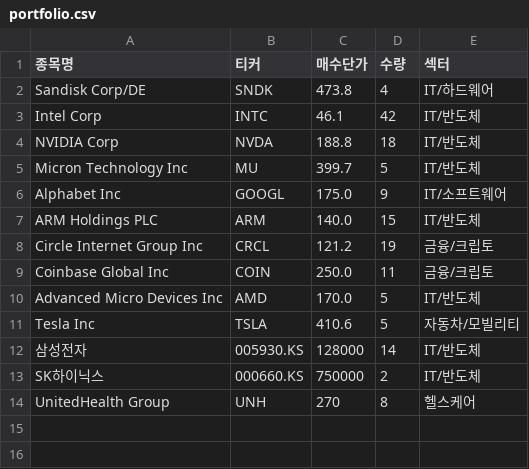
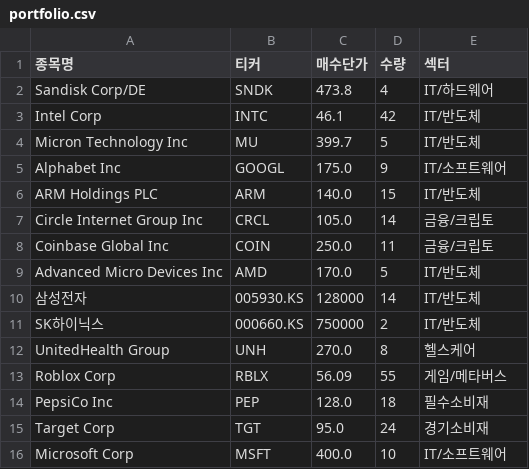
Before and after one commit to Koni4749/stock-portfolio, a CSV file: portfolio.csv, drawn as a sheet.

Commit message:
Update portfolio with new entries and price adjustments
Updated purchase prices and quantities for Circle Internet Group Inc and UnitedHealth Group. Added new entries for Roblox Corp, PepsiCo Inc, Target Corp, and Microsoft Corp.

```diff
--- a/portfolio.csv
+++ b/portfolio.csv
@@ -3,3 +3,2 @@ Sandisk Corp/DE,SNDK,473.8,4,IT/하드웨어
 Intel Corp,INTC,46.1,42,IT/반도체
-NVIDIA Corp,NVDA,188.8,18,IT/반도체
 Micron Technology Inc,MU,399.7,5,IT/반도체
@@ -7,8 +6,11 @@ Alphabet Inc,GOOGL,175.0,9,IT/소프트웨어
 ARM Holdings PLC,ARM,140.0,15,IT/반도체
-Circle Internet Group Inc,CRCL,121.2,19,금융/크립토
+Circle Internet Group Inc,CRCL,105.0,14,금융/크립토
 Coinbase Global Inc,COIN,250.0,11,금융/크립토
 Advanced Micro Devices Inc,AMD,170.0,5,IT/반도체
-Tesla Inc,TSLA,410.6,5,자동차/모빌리티
 삼성전자,005930.KS,128000,14,IT/반도체
 SK하이닉스,000660.KS,750000,2,IT/반도체
-UnitedHealth Group,UNH,270,8,헬스케어
+UnitedHealth Group,UNH,270.0,8,헬스케어
+Roblox Corp,RBLX,56.09,55,게임/메타버스
+PepsiCo Inc,PEP,128.0,18,필수소비재
+Target Corp,TGT,95.0,24,경기소비재
+Microsoft Corp,MSFT,400.0,10,IT/소프트웨어
```
